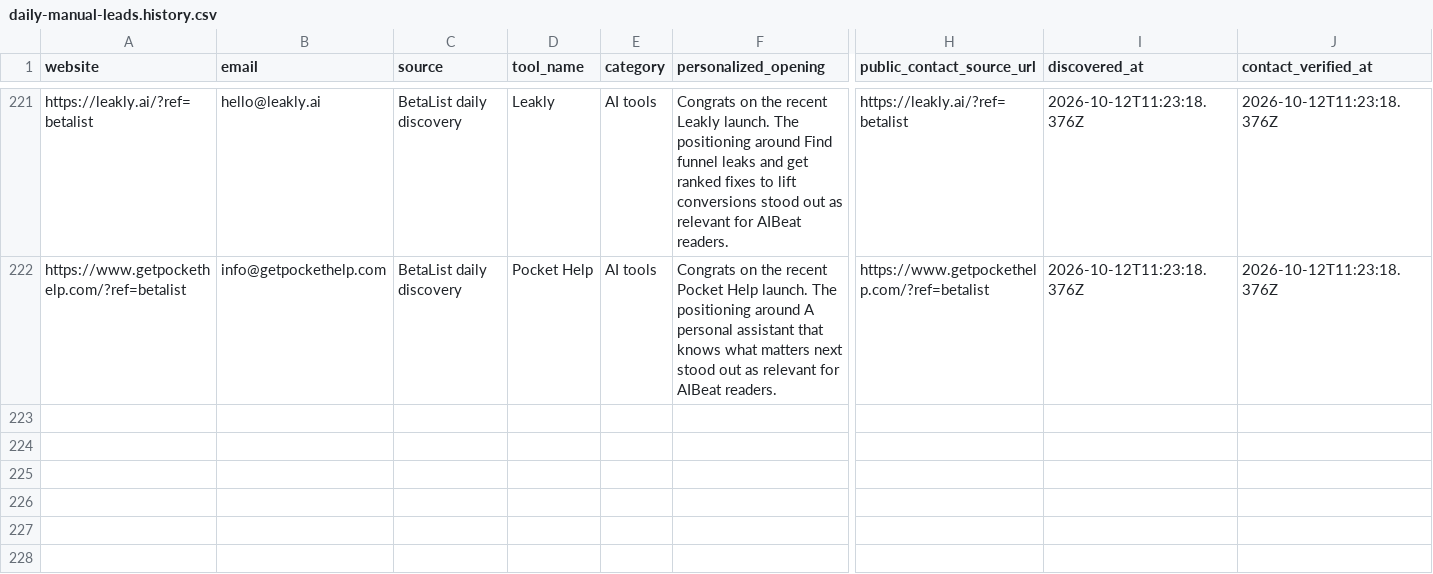
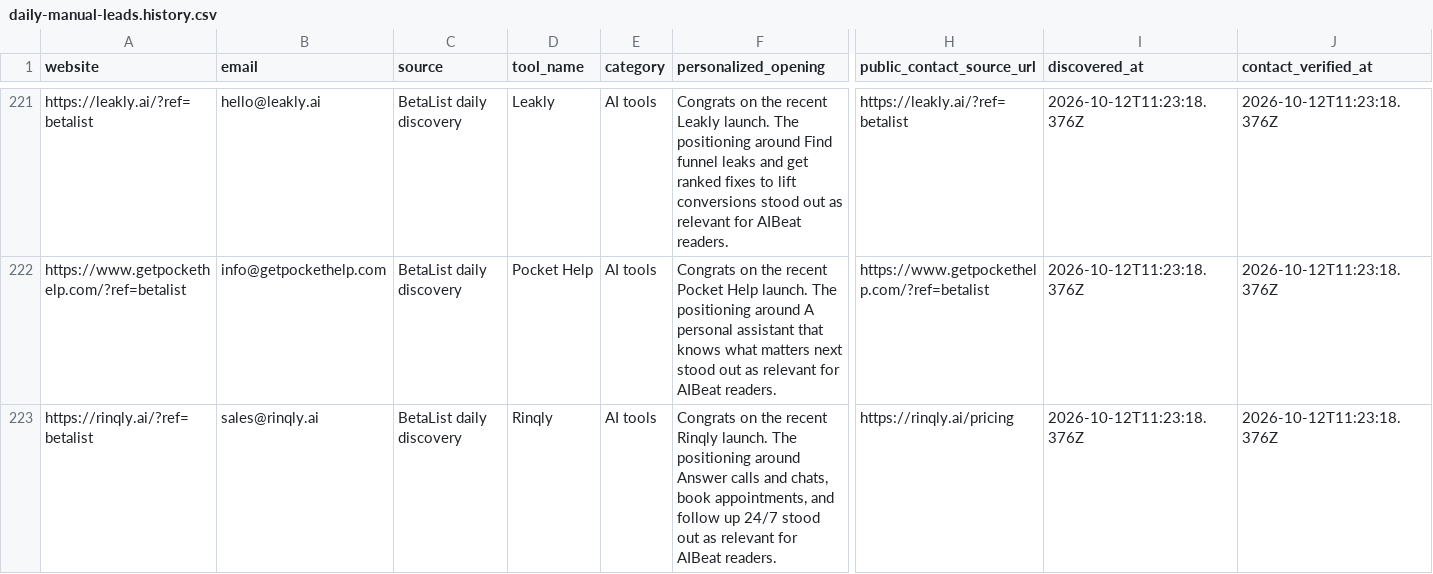
Before and after one commit to Elementexperts/aibeat, a CSV file: data/outreach/daily-manual-leads.history.csv, drawn as a sheet; only a part is shown, gaps mark what is left out; rows hold the shown columns only; the diff names each change by its address in the sheet, - before the commit and + after, or states it on an @@ line.

```diff
--- a/data/outreach/daily-manual-leads.history.csv
+++ b/data/outreach/daily-manual-leads.history.csv
+row 223: https://rinqly.ai/?ref=betalist | sales@rinqly.ai | BetaList daily discovery | Rinqly | AI tools | Congrats on the recent Rinqly launch. The positioning around Answer calls and chats, book appointments, and follow up 24/7 stood out as relevant for AIBeat readers. | https://rinqly.ai/pricing | 2026-10-12T11:23:18.376Z | 2026-10-12T11:23:18.376Z
```
Also changed, not shown: data/outreach/daily-manual-leads.csv, 1 other file.
